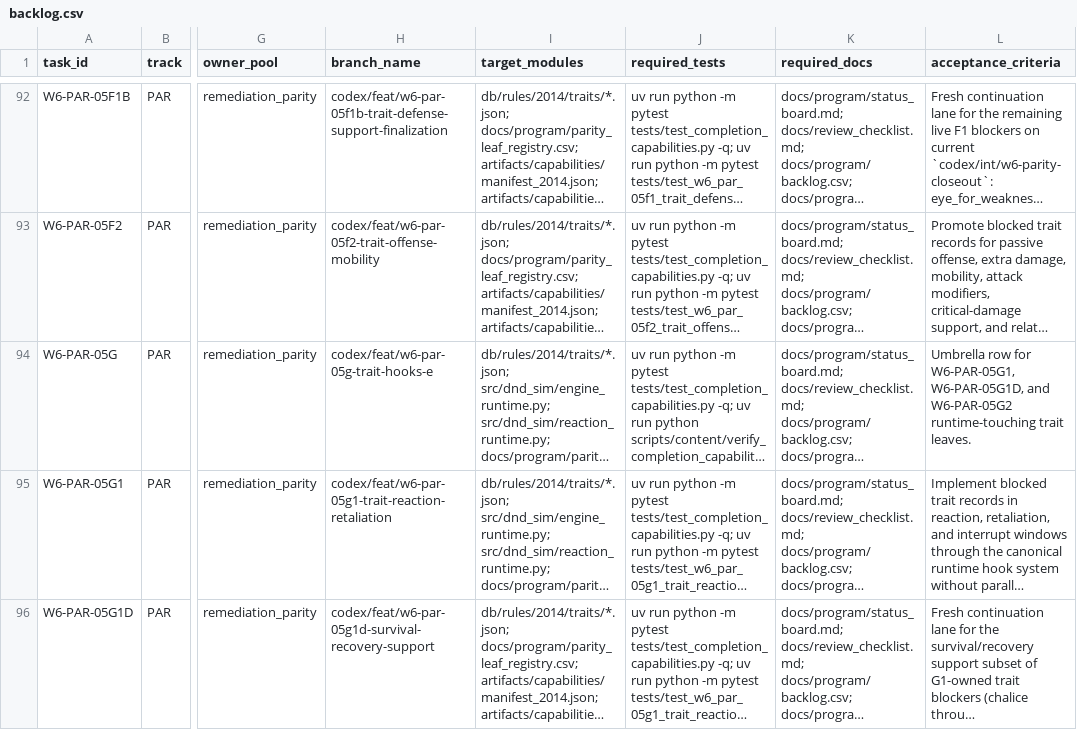
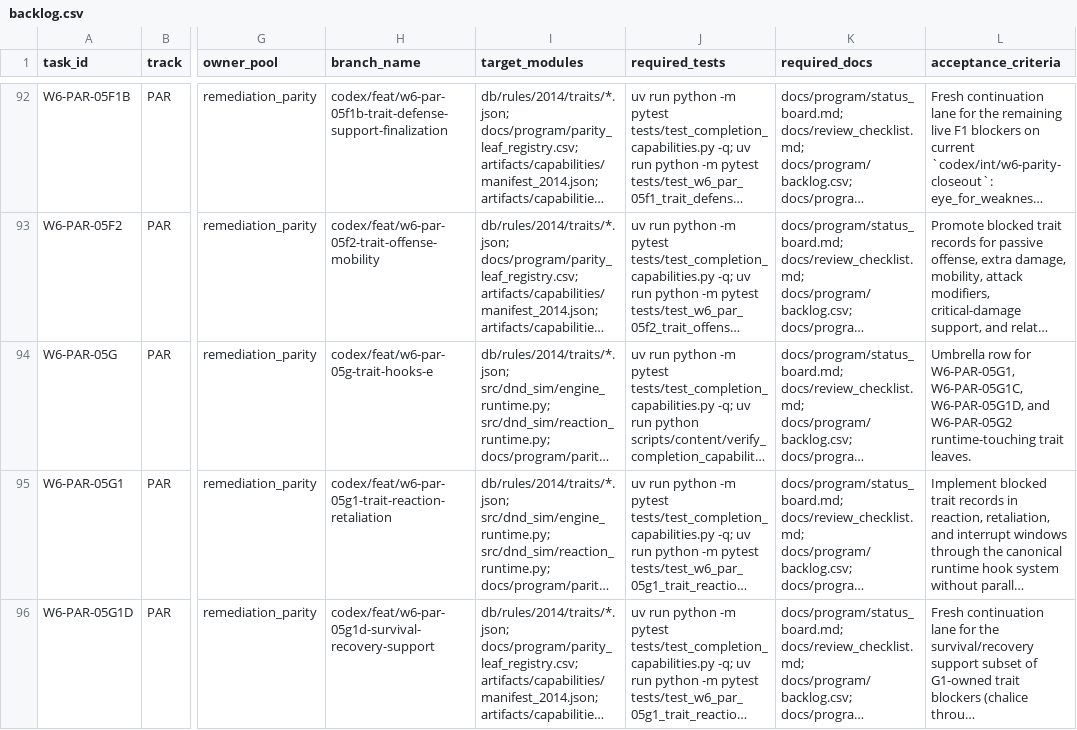
Before and after one commit to rputnam0/dnd_sim, a CSV file: docs/program/backlog.csv, drawn as a sheet; only a part is shown, gaps mark what is left out; long unchanged cells end in …; the diff covers the shown part only; the diff names each change by its address in the sheet, - before the commit and + after, or states it on an @@ line.

```diff
--- a/docs/program/backlog.csv
+++ b/docs/program/backlog.csv
-L94 (acceptance_criteria): …for W6-PAR-05G1, W6-PAR-05G1D, and…
+L94 (acceptance_criteria): …for W6-PAR-05G1, W6-PAR-05G1C, W6-PAR-05G1D, and…
```
Also changed, not shown: 1 added row elsewhere in this file, 11 other files.
